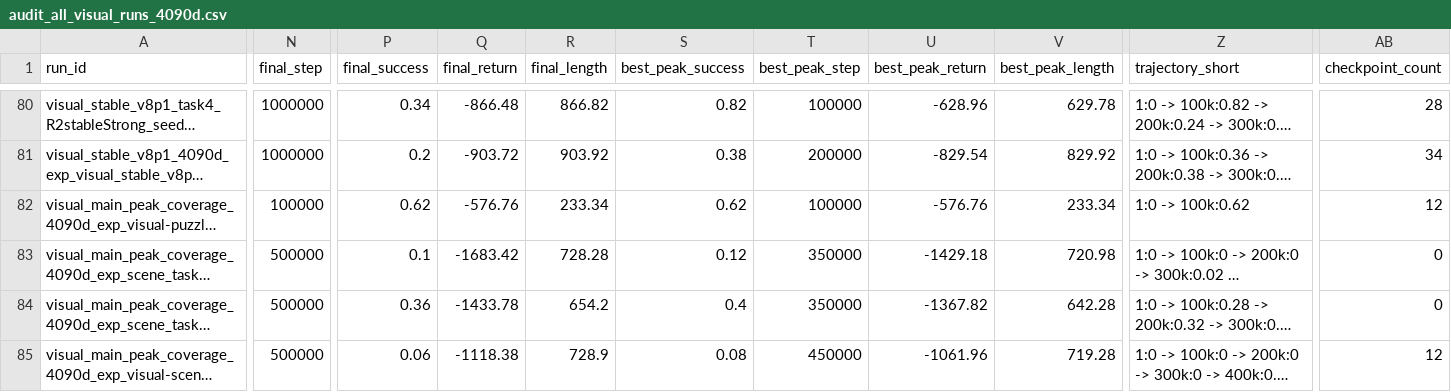
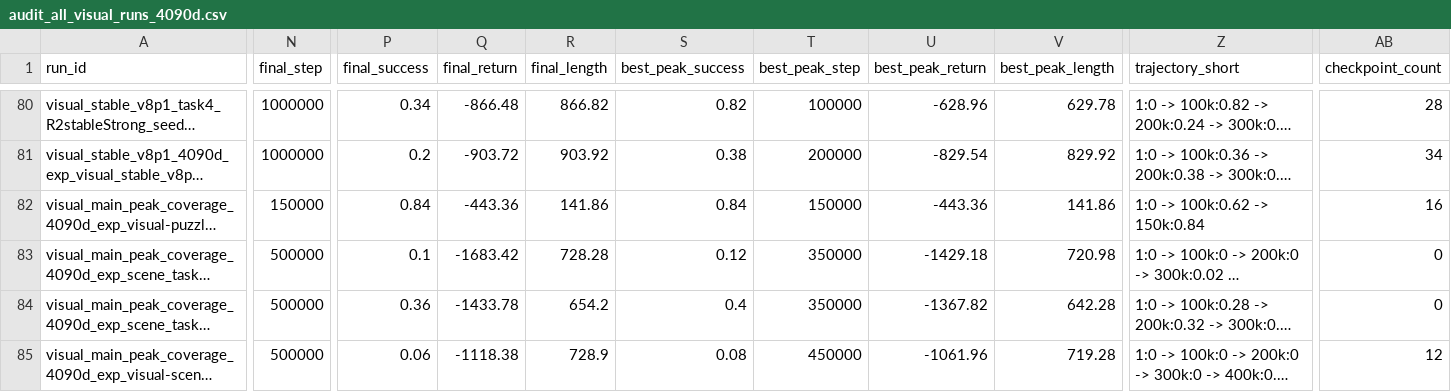
Before and after one commit to lzqw/sb-value-flows, a CSV file: results/audit_all_visual_runs_4090d.csv, drawn as a sheet; only a part is shown, gaps mark what is left out; long unchanged cells end in …; the diff covers the shown part only; the diff names each change by its address in the sheet, - before the commit and + after, or states it on an @@ line.

```diff
--- a/results/audit_all_visual_runs_4090d.csv
+++ b/results/audit_all_visual_runs_4090d.csv
-N82 (final_step): 100000
+N82 (final_step): 150000
-P82 (final_success): 0.62
+P82 (final_success): 0.84
-Q82 (final_return): -576.76
+Q82 (final_return): -443.36
-R82 (final_length): 233.34
+R82 (final_length): 141.86
-S82 (best_peak_success): 0.62
+S82 (best_peak_success): 0.84
-T82 (best_peak_step): 100000
+T82 (best_peak_step): 150000
-U82 (best_peak_return): -576.76
+U82 (best_peak_return): -443.36
-V82 (best_peak_length): 233.34
+V82 (best_peak_length): 141.86
-Z82 (trajectory_short): 1:0 -> 100k:0.62
+Z82 (trajectory_short): 1:0 -> 100k:0.62 -> 150k:0.84
-AB82 (checkpoint_count): 12
+AB82 (checkpoint_count): 16
```
Also changed, not shown: 3 edited cells elsewhere in this file, results/audit_visual_best_peak_table.csv, results/audit_visual_final_table.csv, 6 other files.
